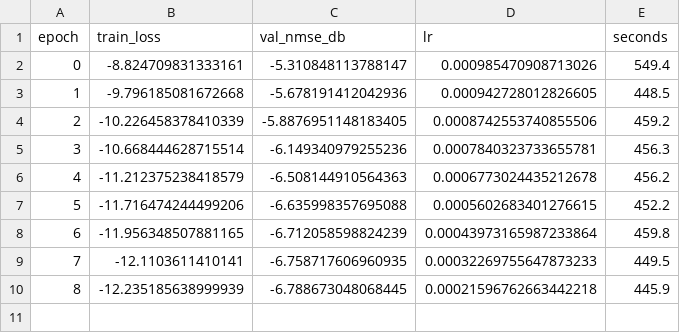
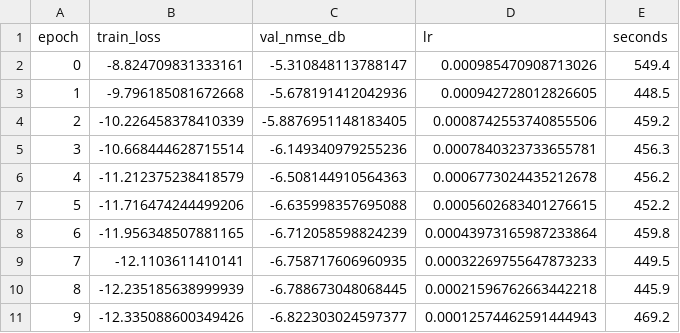
Before and after one commit to haatim10/Rydberg, a CSV file: results/p12/partC/C3_U1_logdb/curves.csv, drawn as a sheet.

```diff
--- a/results/p12/partC/C3_U1_logdb/curves.csv
+++ b/results/p12/partC/C3_U1_logdb/curves.csv
@@ -10 +10,2 @@ epoch,train_loss,val_nmse_db,lr,seconds
 8,-12.235185638999939,-6.788673048068445,0.00021596762663442218,445.9
+9,-12.335088600349426,-6.822303024597377,0.00012574462591444943,469.2
```
Also changed, not shown: 2 other files.
